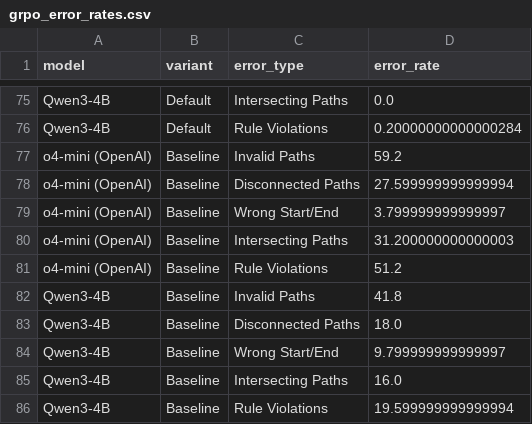
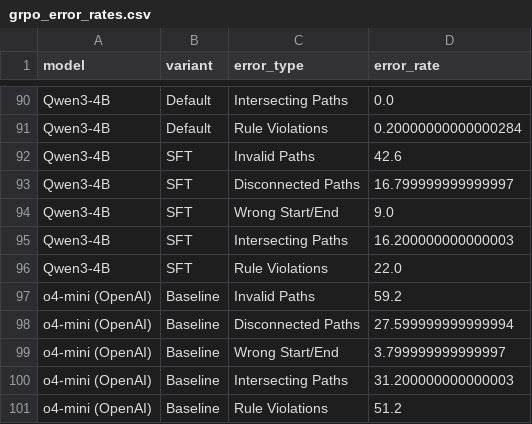
Before and after one commit to lkaesberg/sparc-train, a CSV file: analyze/results/figures/grpo_error_rates.csv, drawn as a sheet; only a part is shown, gaps mark what is left out; the shorter side is filled out with more unchanged rows; the diff covers the shown part only.

```diff
--- a/analyze/results/figures/grpo_error_rates.csv
+++ b/analyze/results/figures/grpo_error_rates.csv
@@ -76,2 +91,7 @@ Qwen3-4B,Default,Intersecting Paths,0.0
 Qwen3-4B,Default,Rule Violations,0.20000000000000284
+Qwen3-4B,SFT,Invalid Paths,42.6
+Qwen3-4B,SFT,Disconnected Paths,16.799999999999997
+Qwen3-4B,SFT,Wrong Start/End,9.0
+Qwen3-4B,SFT,Intersecting Paths,16.200000000000003
+Qwen3-4B,SFT,Rule Violations,22.0
 o4-mini (OpenAI),Baseline,Invalid Paths,59.2
```
Also changed, not shown: 15 added rows elsewhere in this file, analyze/results/figures/grpo_difficulty_accuracy.csv, analyze/results/figures/grpo_overall_accuracy.csv, 21 other files.
